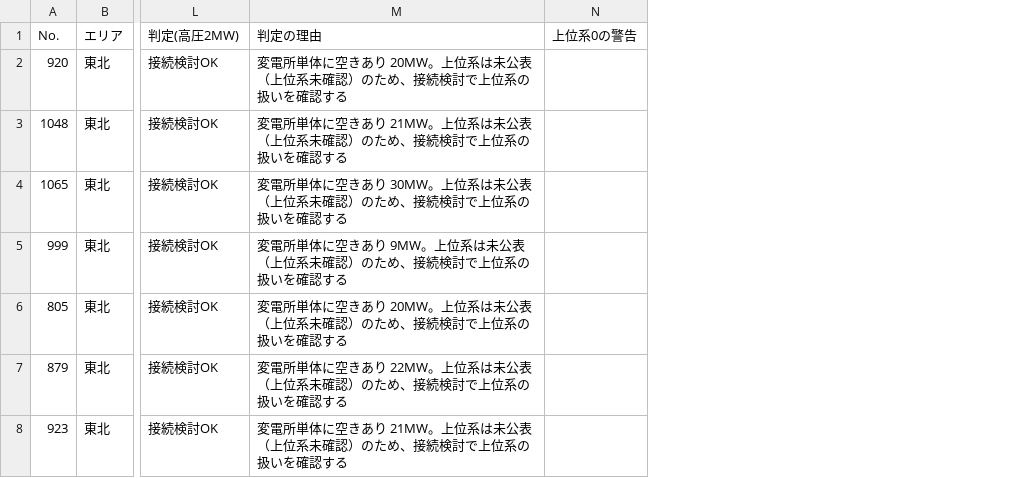
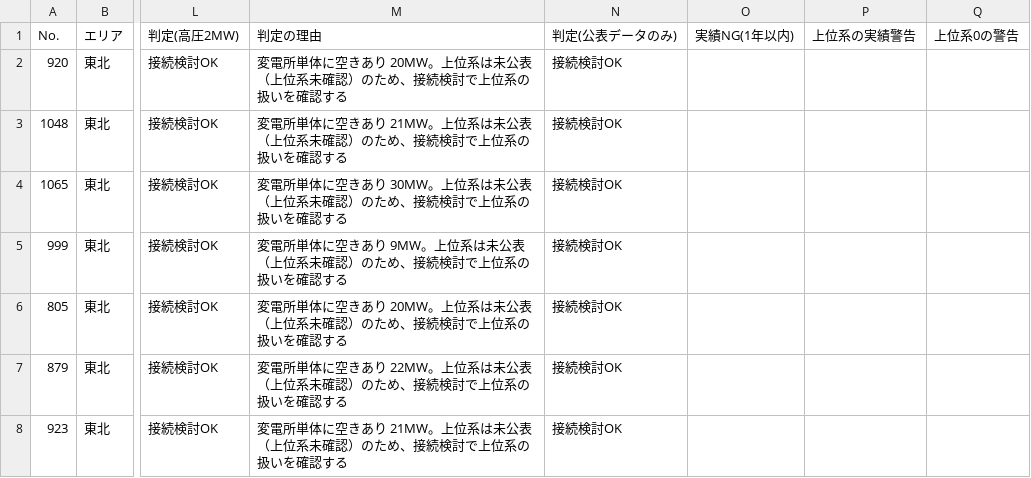
Before and after one commit to yonomotozumi-spec/battery-storage-dd, a CSV file: exports/福島県.csv, drawn as a sheet; only a part is shown, gaps mark what is left out; the diff covers the shown part only; the diff names each change by its address in the sheet, - before the commit and + after, or states it on an @@ line.

```diff
--- a/exports/福島県.csv
+++ b/exports/福島県.csv
+column N (判定(公表データのみ)), rows 2-8: all 接続検討OK
+column O (実績NG(1年以内)), empty
+column P (上位系の実績警告), empty
```
Also changed, not shown: 5 edited cells elsewhere in this file, exports/北海道.csv, exports/埼玉県.csv, 55 other files.
